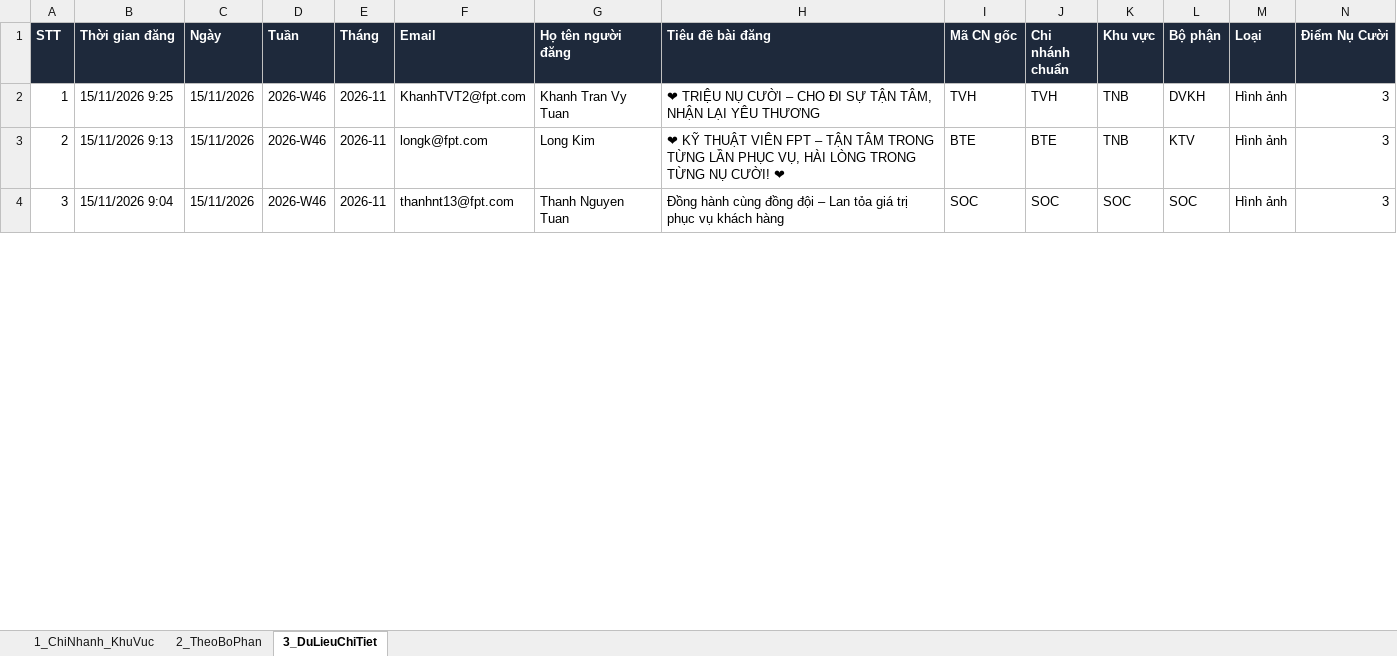
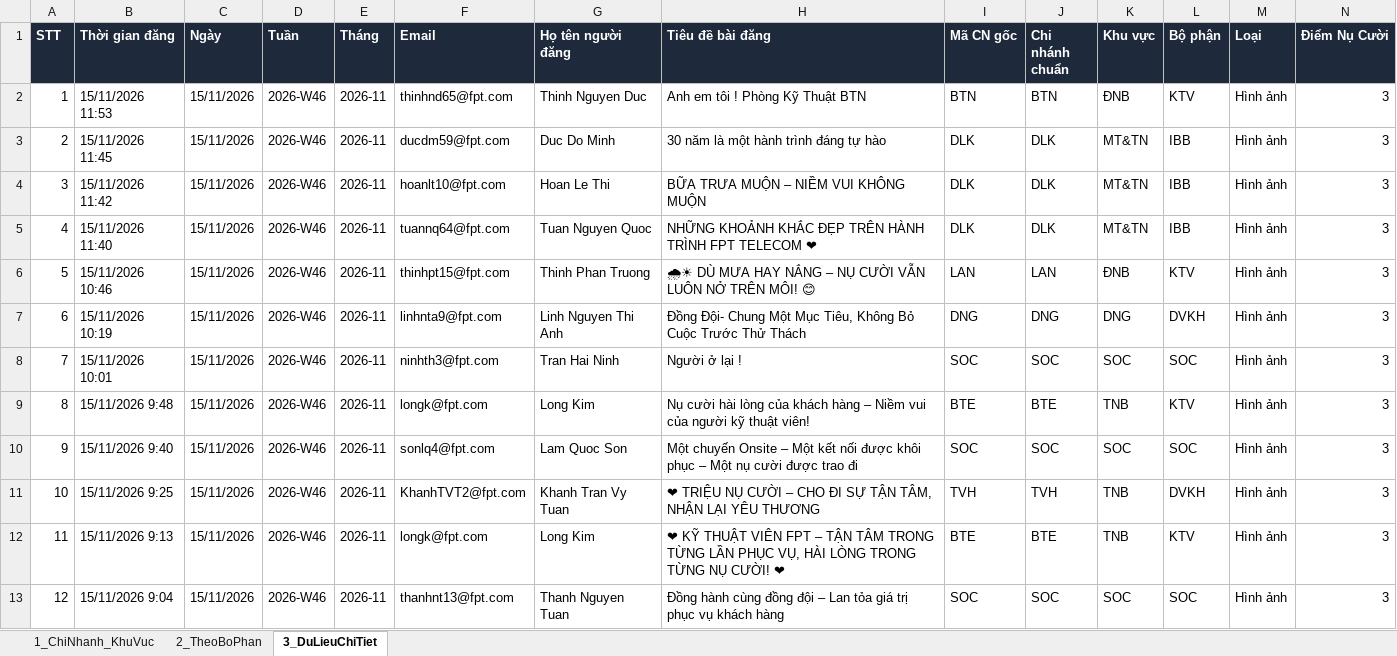
Before and after one commit to tanvuongisme/hopthoigian-ttc, an Excel workbook: Bao_Cao_Nu_Cuoi_TTC.xlsx, sheet 3_DuLieuChiTiet, drawn as a sheet; only a part is shown; values as stored, in another font and other column widths than the file's, no borders; addresses are those after the commit; the diff names each change by its address in the sheet, - before the commit and + after, or states it on an @@ line.

Commit message:
Auto-sync Google Sheet data (13:30 15/11/2026)

```diff
--- a/Bao_Cao_Nu_Cuoi_TTC.xlsx (sheet 3_DuLieuChiTiet)
+++ b/Bao_Cao_Nu_Cuoi_TTC.xlsx (sheet 3_DuLieuChiTiet)
+row 2: 1 | 15/11/2026 11:53 | 15/11/2026 | 2026-W46 | 2026-11 | thinhnd65@fpt.com | Thinh Nguyen Duc | Anh em tôi ! Phòng Kỹ Thuật BTN | BTN | BTN | ĐNB | KTV | Hình ảnh | 3
+row 3: 2 | 15/11/2026 11:45 | 15/11/2026 | 2026-W46 | 2026-11 | ducdm59@fpt.com | Duc Do Minh | 30 năm là một hành trình đáng tự hào | DLK | DLK | MT&TN | IBB | Hình ảnh | 3
+row 4: 3 | 15/11/2026 11:42 | 15/11/2026 | 2026-W46 | 2026-11 | hoanlt10@fpt.com | Hoan Le Thi | BỮA TRƯA MUỘN – NIỀM VUI KHÔNG MUỘN | DLK | DLK | MT&TN | IBB | Hình ảnh | 3
+row 5: 4 | 15/11/2026 11:40 | 15/11/2026 | 2026-W46 | 2026-11 | tuannq64@fpt.com | Tuan Nguyen Quoc | NHỮNG KHOẢNH KHẮC ĐẸP TRÊN HÀNH TRÌNH FPT TELECOM ❤ | DLK | DLK | MT&TN | IBB | Hình ảnh | 3
+row 6: 5 | 15/11/2026 10:46 | 15/11/2026 | 2026-W46 | 2026-11 | thinhpt15@fpt.com | Thinh Phan Truong | 🌧☀ DÙ MƯA HAY NẮNG – NỤ CƯỜI VẪN LUÔN NỞ TRÊN MÔI! 😊 | LAN | LAN | ĐNB | KTV | Hình ảnh | 3
+row 7: 6 | 15/11/2026 10:19 | 15/11/2026 | 2026-W46 | 2026-11 | linhnta9@fpt.com | Linh Nguyen Thi Anh | Đồng Đội- Chung Một Mục Tiêu, Không Bỏ Cuộc Trước Thử Thách | DNG | DNG | DNG | DVKH | Hình ảnh | 3
+row 8: 7 | 15/11/2026 10:01 | 15/11/2026 | 2026-W46 | 2026-11 | ninhth3@fpt.com | Tran Hai Ninh | Người ở lại ! | SOC | SOC | SOC | SOC | Hình ảnh | 3
+row 9: 8 | 15/11/2026 9:48 | 15/11/2026 | 2026-W46 | 2026-11 | longk@fpt.com | Long Kim | Nụ cười hài lòng của khách hàng – Niềm vui của người kỹ thuật viên! | BTE | BTE | TNB | KTV | Hình ảnh | 3
+row 10: 9 | 15/11/2026 9:40 | 15/11/2026 | 2026-W46 | 2026-11 | sonlq4@fpt.com | Lam Quoc Son | Một chuyến Onsite – Một kết nối được khôi phục – Một nụ cười được trao đi | SOC | SOC | SOC | SOC | Hình ảnh | 3
@@ column A (STT) renumbered from row 11 down @@
```
Also changed, not shown: sheet 1_ChiNhanh_KhuVuc, sheet 2_TheoBoPhan, 4 other files.
